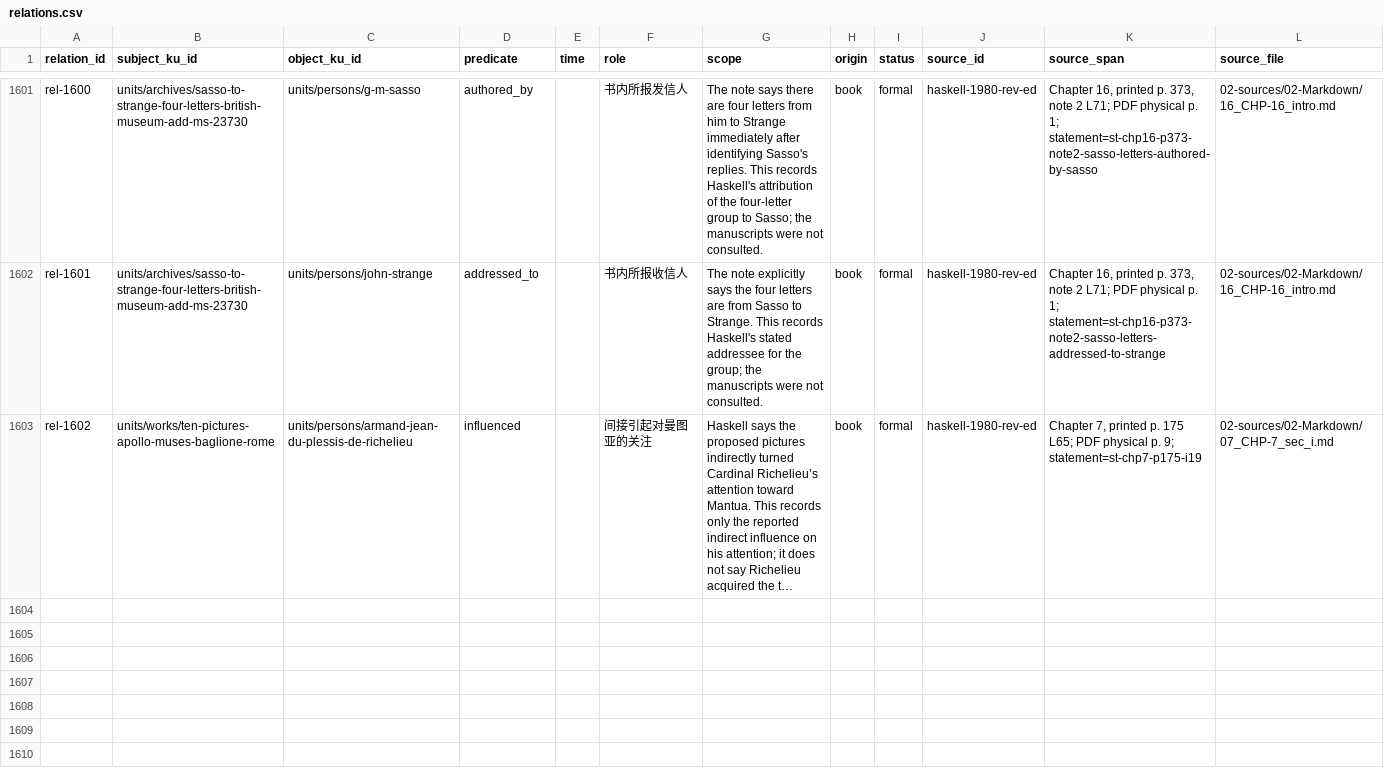
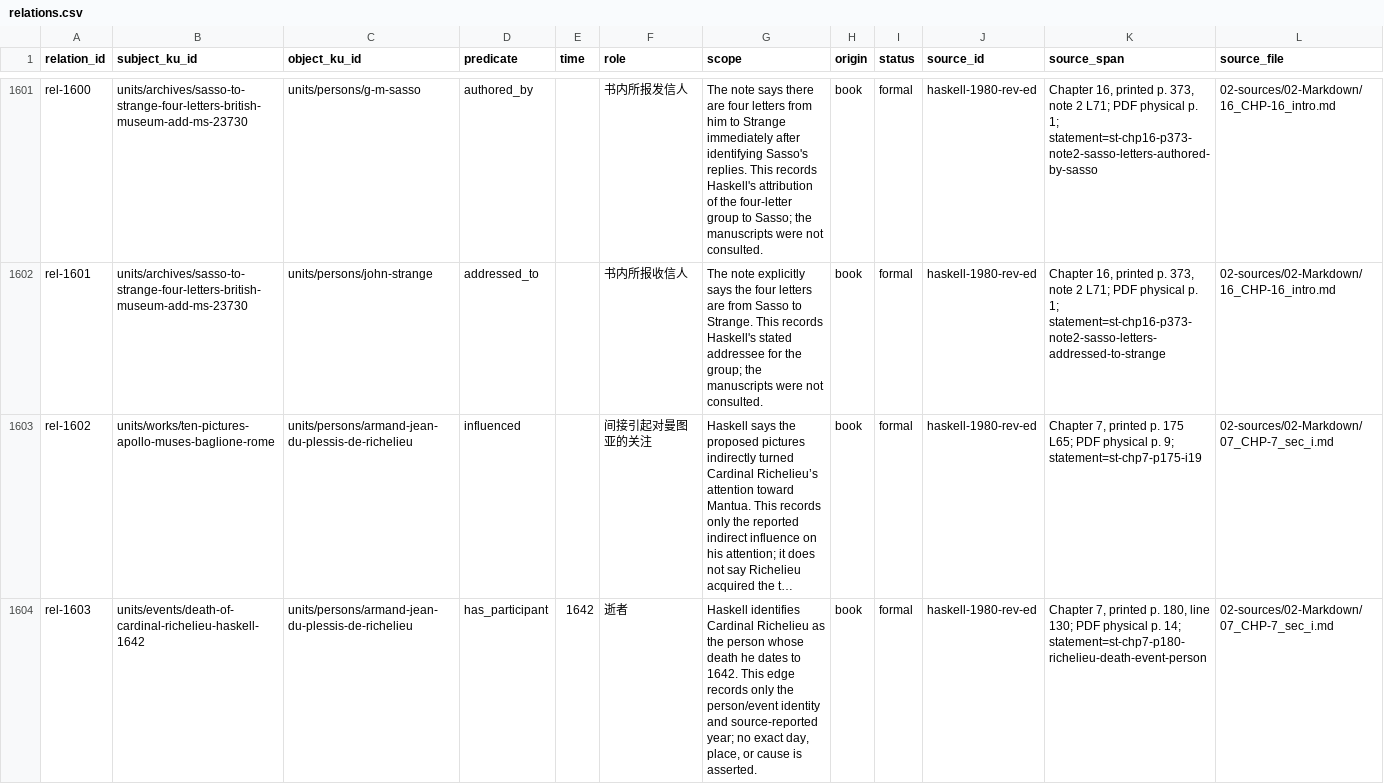
Before and after one commit to fengbaifan/PNP-Final-DATA, a CSV file: 04-knowledge/tables/relations.csv, drawn as a sheet; only a part is shown, gaps mark what is left out; long unchanged cells end in …; rows hold the shown columns only; the diff names each change by its address in the sheet, - before the commit and + after, or states it on an @@ line.

Commit message:
Register Richelieu event endpoints

```diff
--- a/04-knowledge/tables/relations.csv
+++ b/04-knowledge/tables/relations.csv
+row 1604: rel-1603 | units/events/death-of-cardinal-richelieu-haskell-1642 | units/persons/armand-jean-du-plessis-de-richelieu | has_participant | 1642 | 逝者 | Haskell identifies Cardinal Richelieu as the person whose death he dates to 1642. This edge records only the person/event identity and source-reported year; no exact day, place, or cause is asserted. | book | formal | haskell-1980-rev-ed | Chapter 7, printed p. 180, line 130; PDF physical p. 14; statement=st-chp7-p180-richelieu-death-event-person | 02-sources/02-Markdown/07_CHP-7_sec_i.md
```
Also changed, not shown: 04-knowledge/tables/ku-manifest.csv, 13 other files.
